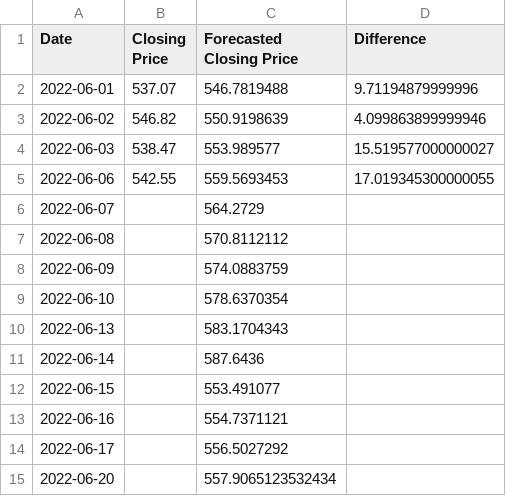
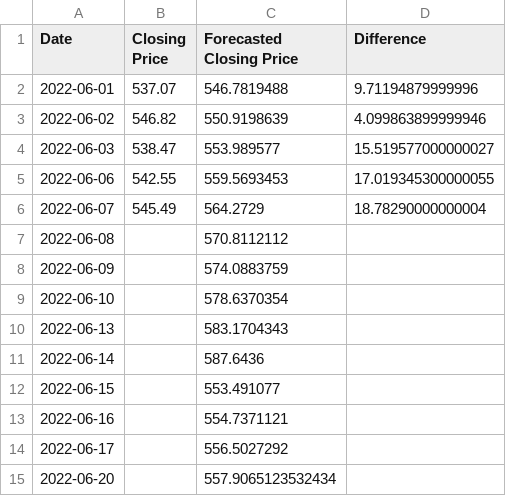
Before and after one commit to eshraongithub/global_sustainable_equity_fund_etl_and_time_series_forecasting, a CSV file: gsef_output/gsef_forecast.csv, drawn as a sheet.

Commit message:
Update data

```diff
--- a/gsef_output/gsef_forecast.csv
+++ b/gsef_output/gsef_forecast.csv
@@ -5,3 +5,3 @@ Date,Closing Price,Forecasted Closing Price,Difference
 2022-06-06,542.55,559.5693453,17.019345300000055
-2022-06-07,,564.2729,
+2022-06-07,545.49,564.2729,18.78290000000004
 2022-06-08,,570.8112112,
```
Also changed, not shown: gsef_output/historical_gsef.csv, 3 other files.
